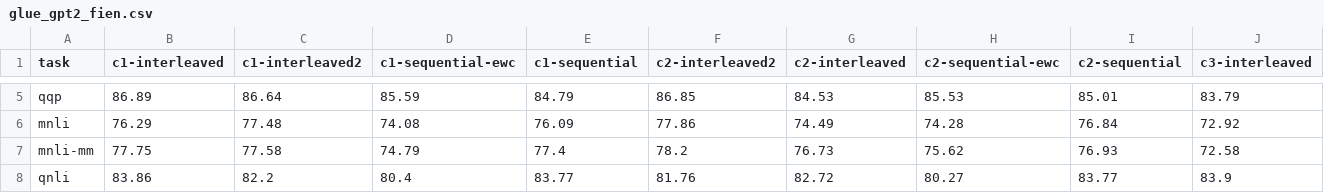
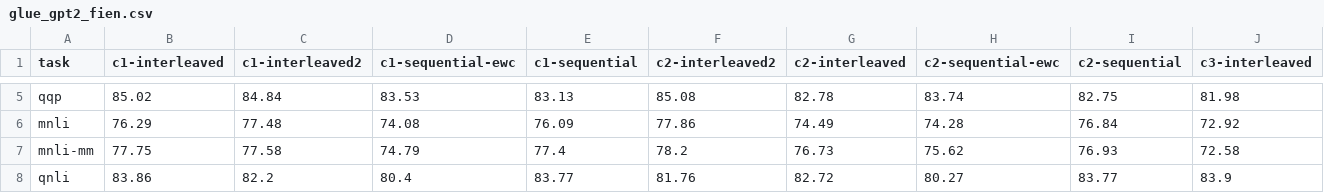
Before and after one commit to iconstantinescu/lm-critical-period, a CSV file: plots/results/checkpoints/glue_gpt2_fien.csv, drawn as a sheet; only a part is shown, gaps mark what is left out; the diff covers the shown part only; the diff names each change by its address in the sheet, - before the commit and + after, or states it on an @@ line.

```diff
--- a/plots/results/checkpoints/glue_gpt2_fien.csv
+++ b/plots/results/checkpoints/glue_gpt2_fien.csv
-B5 (c1-interleaved): 86.89
+B5 (c1-interleaved): 85.02
-C5 (c1-interleaved2): 86.64
+C5 (c1-interleaved2): 84.84
-D5 (c1-sequential-ewc): 85.59
+D5 (c1-sequential-ewc): 83.53
-E5 (c1-sequential): 84.79
+E5 (c1-sequential): 83.13
-F5 (c2-interleaved2): 86.85
+F5 (c2-interleaved2): 85.08
-G5 (c2-interleaved): 84.53
+G5 (c2-interleaved): 82.78
-H5 (c2-sequential-ewc): 85.53
+H5 (c2-sequential-ewc): 83.74
-I5 (c2-sequential): 85.01
+I5 (c2-sequential): 82.75
-J5 (c3-interleaved): 83.79
+J5 (c3-interleaved): 81.98
```
Also changed, not shown: 39 edited cells elsewhere in this file, plots/results/checkpoints-reversed/glue_gpt2_ende.csv, plots/results/checkpoints-reversed/glue_gpt2_enfi.csv, 19 other files.
